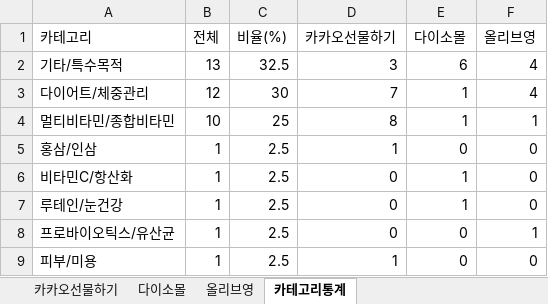
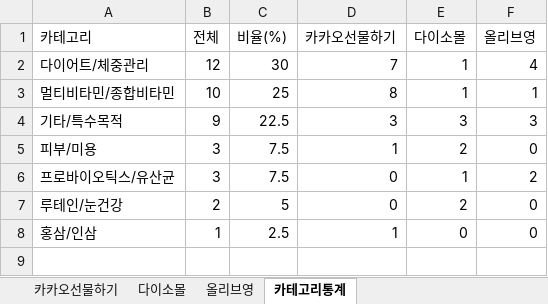
Before and after one commit to primexx98-sudo/online-mall-ranking, an Excel workbook: data/daily/2026-08/2026-08-20.xlsx, sheet 카테고리통계, drawn as a sheet; values as stored, in another font and other column widths than the file's, no borders; removed rows and columns are numbered as before the commit, all else as after; the diff names each change by its address in the sheet, - before the commit and + after, or states it on an @@ line.

```diff
--- a/data/daily/2026-08/2026-08-20.xlsx (sheet 카테고리통계)
+++ b/data/daily/2026-08/2026-08-20.xlsx (sheet 카테고리통계)
-row 2: 기타/특수목적 | 13 | 32.5 | 3 | 6 | 4
+row 4: 기타/특수목적 | 9 | 22.5 | 3 | 3 | 3
+row 5: 피부/미용 | 3 | 7.5 | 1 | 2 | 0
+row 6: 프로바이오틱스/유산균 | 3 | 7.5 | 0 | 1 | 2
+row 7: 루테인/눈건강 | 2 | 5 | 0 | 2 | 0
-row 6: 비타민C/항산화 | 1 | 2.5 | 0 | 1 | 0
-row 7: 루테인/눈건강 | 1 | 2.5 | 0 | 1 | 0
-row 8: 프로바이오틱스/유산균 | 1 | 2.5 | 0 | 0 | 1
-row 9: 피부/미용 | 1 | 2.5 | 1 | 0 | 0
```
Also changed, not shown: sheet 다이소몰, sheet 올리브영.
